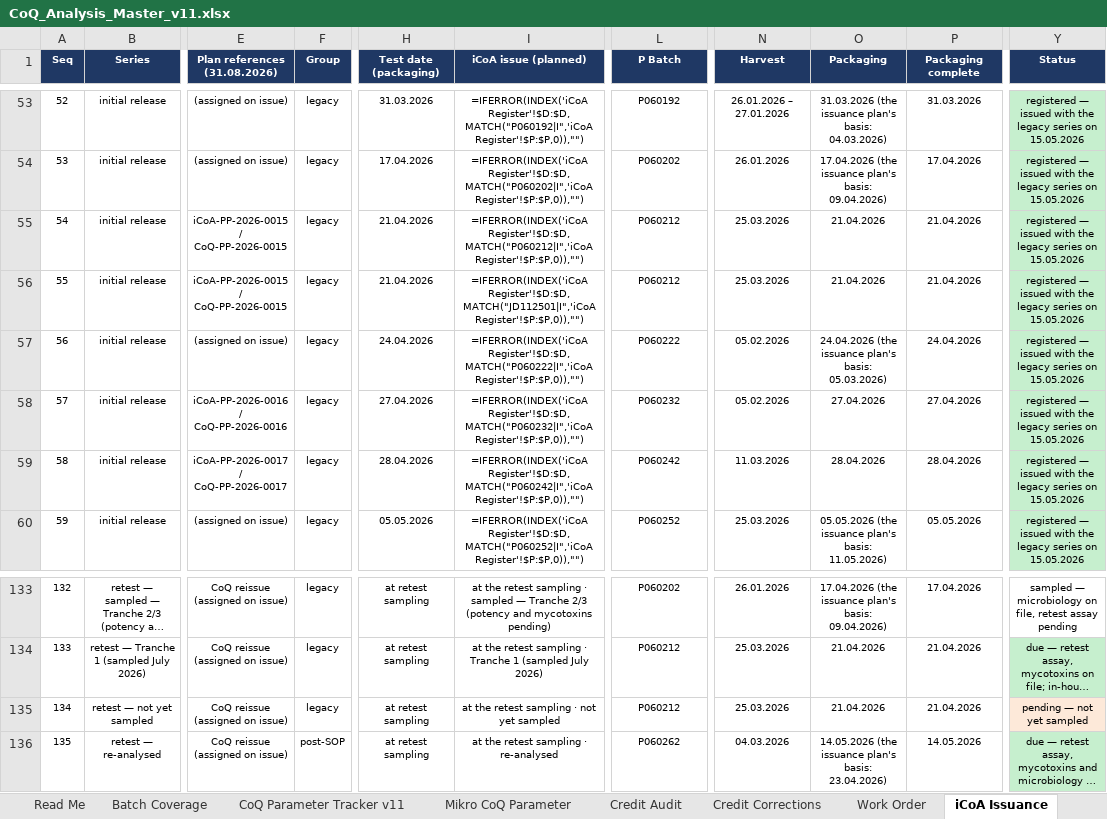
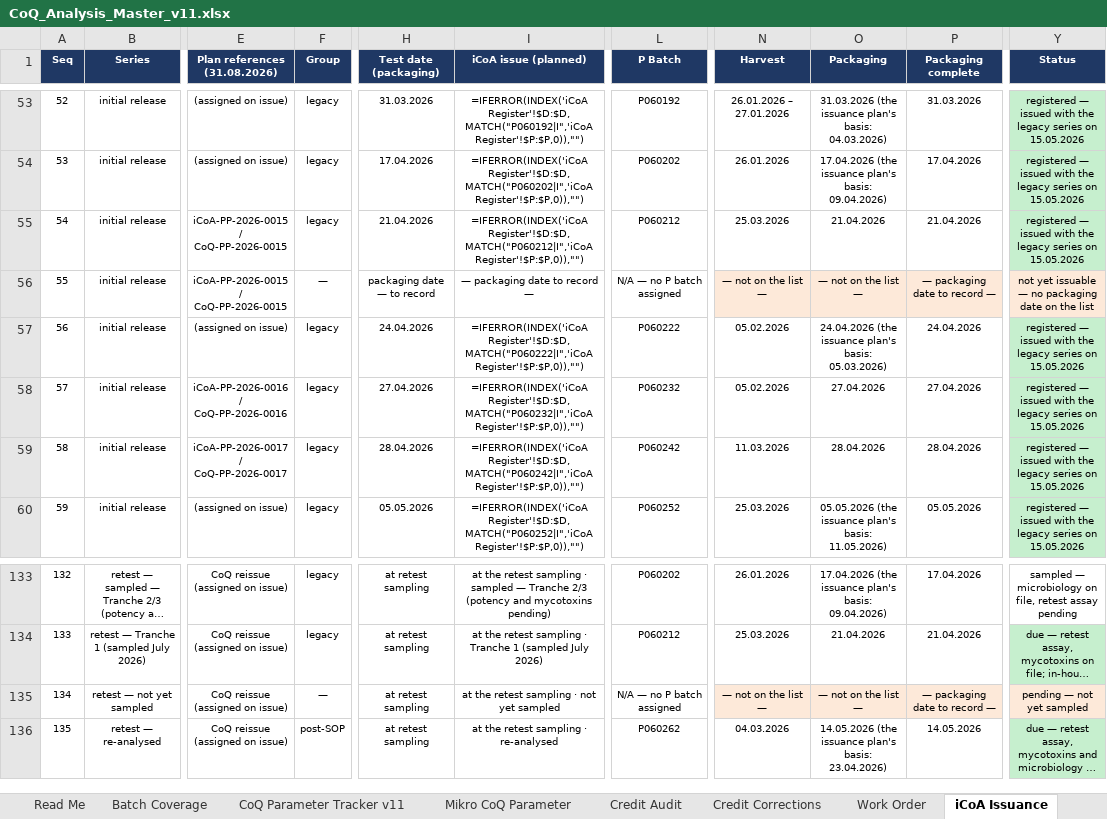
Before and after one commit to 3p4e/letta-stack, an Excel workbook: deliverables/qc_gap_analysis/tracker/CoQ_Analysis_Master_v11.xlsx, sheet iCoA Issuance, drawn as a sheet; only a part is shown, gaps mark what is left out; long unchanged cells end in …; values as stored, in another font and other column widths than the file's, no borders; formulas without a stored value are shown as written; the diff names each change by its address in the sheet, - before the commit and + after, or states it on an @@ line.

```diff
--- a/deliverables/qc_gap_analysis/tracker/CoQ_Analysis_Master_v11.xlsx (sheet iCoA Issuance)
+++ b/deliverables/qc_gap_analysis/tracker/CoQ_Analysis_Master_v11.xlsx (sheet iCoA Issuance)
-F56 (Group): legacy
+F56 (Group): —
-H56 (Test date (packaging)): 21.04.2026
+H56 (Test date (packaging)): packaging date — to record
-I56 (iCoA issue (planned)): =IFERROR(INDEX('iCoA Register'!$D:$D,MATCH("JD112501|I",'iCoA Register'!$P:$P,0)),"")
+I56 (iCoA issue (planned)): — packaging date to record —
-L56 (P Batch): P060212
+L56 (P Batch): N/A — no P batch assigned
-N56 (Harvest): 25.03.2026
+N56 (Harvest): — not on the list —
-N56:P56 fill: none
+N56:P56 fill: #FDE9D9
-O56 (Packaging): 21.04.2026
+O56 (Packaging): — not on the list —
-P56 (Packaging complete): 21.04.2026
+P56 (Packaging complete): — packaging date to record —
-Y56 (Status): registered — issued with the legacy series on 15.05.2026
+Y56 (Status): not yet issuable — no packaging date on the list
-Y56 fill: #C6EFCE
+Y56 fill: #FDE9D9
-F135 (Group): legacy
+F135 (Group): —
-L135 (P Batch): P060212
+L135 (P Batch): N/A — no P batch assigned
-N135 (Harvest): 25.03.2026
+N135 (Harvest): — not on the list —
-N135:P135 fill: none
+N135:P135 fill: #FDE9D9
-O135 (Packaging): 21.04.2026
+O135 (Packaging): — not on the list —
-P135 (Packaging complete): 21.04.2026
+P135 (Packaging complete): — packaging date to record —
```
Also changed, not shown: sheet CoQ Register, sheet iCoA Register, sheet Batch Coverage, sheet Read Me, sheet Parameters, sheet Summary Dashboard, 2 more sheets, deliverables/qc_gap_analysis/tracker/Issuance_Registers_prelim.xlsx, 2 other files.
